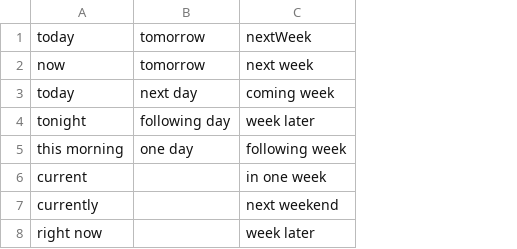
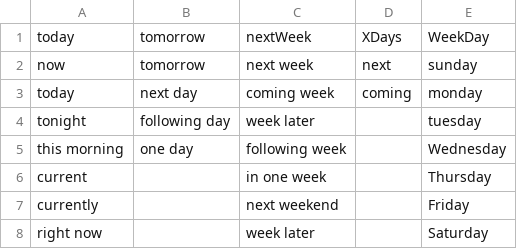
Before and after one commit to itayBactizan/NLP-FinalProject, a CSV file: data/datesWords.csv, drawn as a sheet; the diff names each change by its address in the sheet, - before the commit and + after, or states it on an @@ line.

Commit message:
Add files via upload

```diff
--- a/data/datesWords.csv
+++ b/data/datesWords.csv
+column D, rows 1-3: XDays | next | coming
+column E, rows 1-8: WeekDay | sunday | monday | tuesday | Wednesday | Thursday | Friday | Saturday
```
